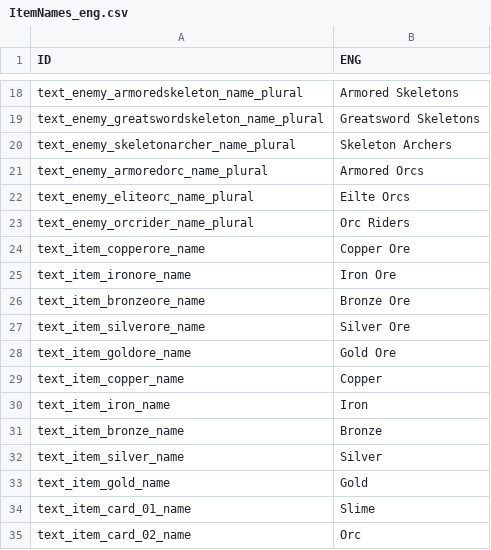
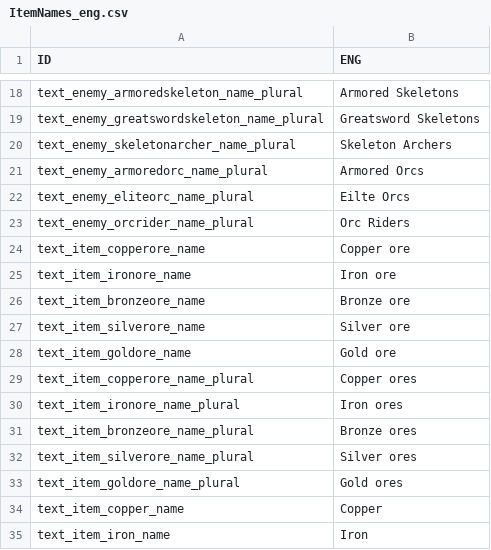
Before and after one commit to ChottoInc/DesktopIdle, a CSV file: TheBackgroundWarrior/Assets/Resources/Files/Localize/eng/ItemNames_eng.csv, drawn as a sheet; only a part is shown, gaps mark what is left out; the shorter side is filled out with more unchanged rows.

```diff
--- a/TheBackgroundWarrior/Assets/Resources/Files/Localize/eng/ItemNames_eng.csv
+++ b/TheBackgroundWarrior/Assets/Resources/Files/Localize/eng/ItemNames_eng.csv
@@ -23,7 +23,12 @@ text_enemy_eliteorc_name_plural,Eilte Orcs
 text_enemy_orcrider_name_plural,Orc Riders
-text_item_copperore_name,Copper Ore
-text_item_ironore_name,Iron Ore
-text_item_bronzeore_name,Bronze Ore
-text_item_silverore_name,Silver Ore
-text_item_goldore_name,Gold Ore
+text_item_copperore_name,Copper ore
+text_item_ironore_name,Iron ore
+text_item_bronzeore_name,Bronze ore
+text_item_silverore_name,Silver ore
+text_item_goldore_name,Gold ore
+text_item_copperore_name_plural,Copper ores
+text_item_ironore_name_plural,Iron ores
+text_item_bronzeore_name_plural,Bronze ores
+text_item_silverore_name_plural,Silver ores
+text_item_goldore_name_plural,Gold ores
 text_item_copper_name,Copper
```
Also changed, not shown: TheBackgroundWarrior/Assets/Resources/Files/Localize/ita/ItemNames_ita.csv, 4 other files.
